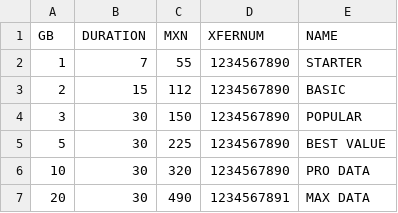
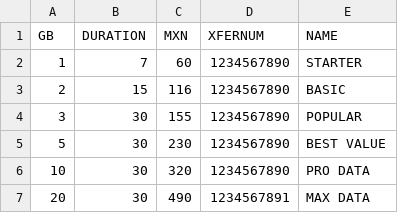
Before and after one commit to datoslibres/dlmxdashboard, a CSV file: oxxo.csv, drawn as a sheet.

Commit message:
Update pricing and duration in oxxo.csv

```diff
--- a/oxxo.csv
+++ b/oxxo.csv
@@ -1,6 +1,6 @@
 GB,DURATION,MXN,XFERNUM,NAME
-1,7,55,1234567890,STARTER
-2,15,112,1234567890,BASIC
-3,30,150,1234567890,POPULAR
-5,30,225,1234567890,BEST VALUE
+1,7,60,1234567890,STARTER
+2,15,116,1234567890,BASIC
+3,30,155,1234567890,POPULAR
+5,30,230,1234567890,BEST VALUE
 10,30,320,1234567890,PRO DATA
```
